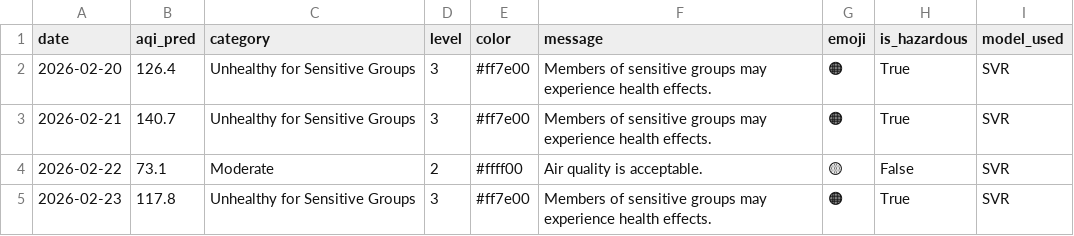
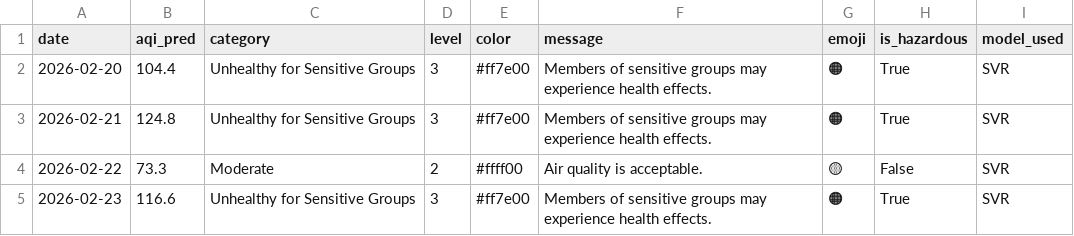
Before and after one commit to muhammadraza30/pearls-aqi-predictor, a CSV file: data/predictions_3day.csv, drawn as a sheet.

```diff
--- a/data/predictions_3day.csv
+++ b/data/predictions_3day.csv
@@ -1,5 +1,5 @@
 date,aqi_pred,category,level,color,message,emoji,is_hazardous,model_used
-2026-02-20,126.4,Unhealthy for Sensitive Groups,3,#ff7e00,Members of sensitive groups may experience health effects.,🟠,True,SVR
-2026-02-21,140.7,Unhealthy for Sensitive Groups,3,#ff7e00,Members of sensitive groups may experience health effects.,🟠,True,SVR
-2026-02-22,73.1,Moderate,2,#ffff00,Air quality is acceptable.,🟡,False,SVR
-2026-02-23,117.8,Unhealthy for Sensitive Groups,3,#ff7e00,Members of sensitive groups may experience health effects.,🟠,True,SVR
+2026-02-20,104.4,Unhealthy for Sensitive Groups,3,#ff7e00,Members of sensitive groups may experience health effects.,🟠,True,SVR
+2026-02-21,124.8,Unhealthy for Sensitive Groups,3,#ff7e00,Members of sensitive groups may experience health effects.,🟠,True,SVR
+2026-02-22,73.3,Moderate,2,#ffff00,Air quality is acceptable.,🟡,False,SVR
+2026-02-23,116.6,Unhealthy for Sensitive Groups,3,#ff7e00,Members of sensitive groups may experience health effects.,🟠,True,SVR
```
Also changed, not shown: 2 other files.
